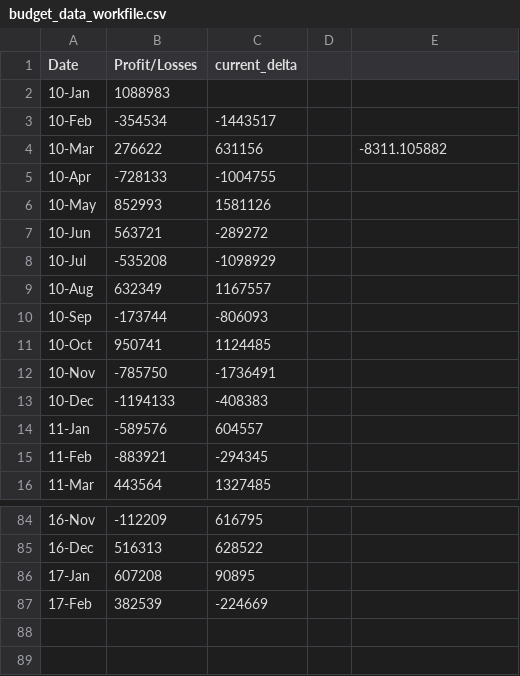
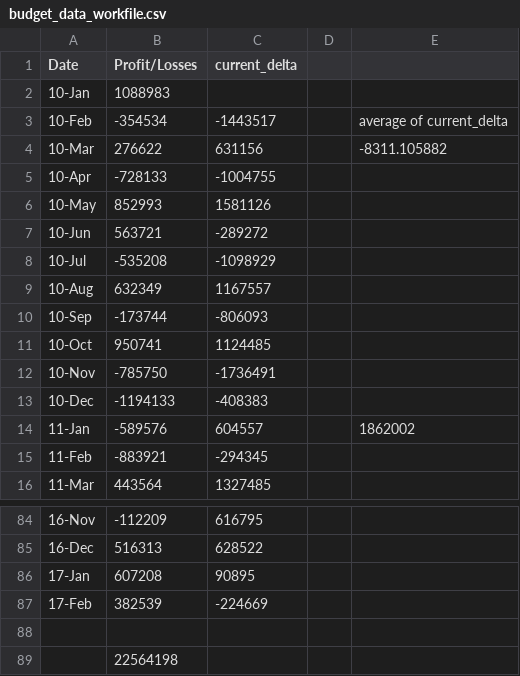
Before and after one commit to SolSolstice/python-challenge, a CSV file: PyBank/Resources/budget_data_workfile.csv, drawn as a sheet; only a part is shown, gaps mark what is left out.

```diff
--- a/PyBank/Resources/budget_data_workfile.csv
+++ b/PyBank/Resources/budget_data_workfile.csv
@@ -2,3 +2,3 @@ Date,Profit/Losses,current_delta,,
 10-Jan,1088983,,,
-10-Feb,-354534,-1443517,,
+10-Feb,-354534,-1443517,,average of current_delta
 10-Mar,276622,631156,,-8311.105882
@@ -13,3 +13,3 @@ Date,Profit/Losses,current_delta,,
 10-Dec,-1194133,-408383,,
-11-Jan,-589576,604557,,
+11-Jan,-589576,604557,,1862002
 11-Feb,-883921,-294345,,
@@ -87 +87,3 @@ Date,Profit/Losses,current_delta,,
 17-Feb,382539,-224669,,
+,,,,
+,22564198,,,
```
Also changed, not shown: 2 other files.
